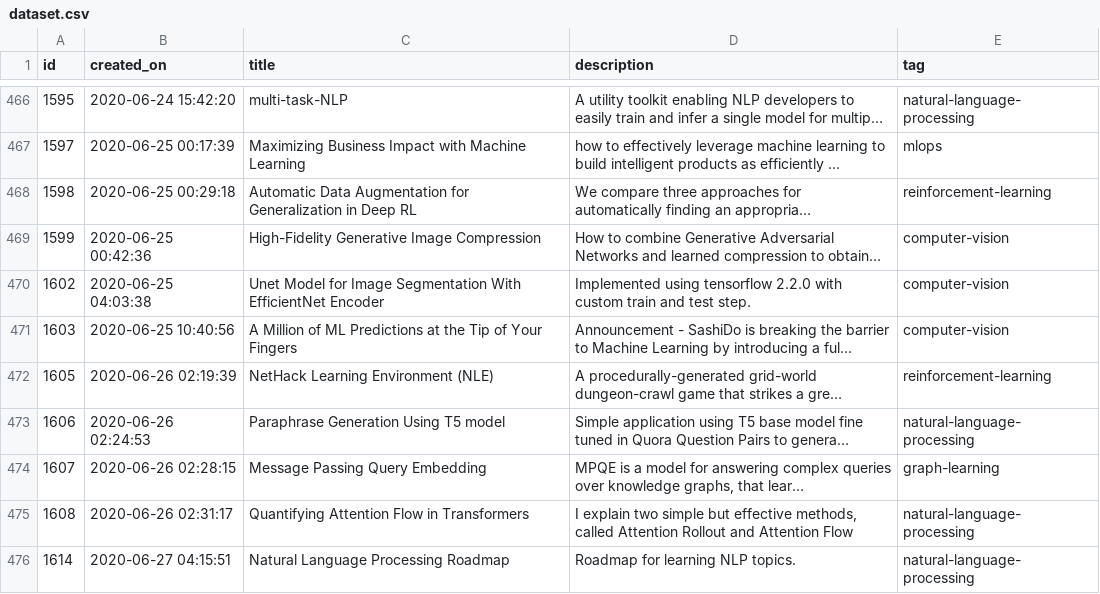
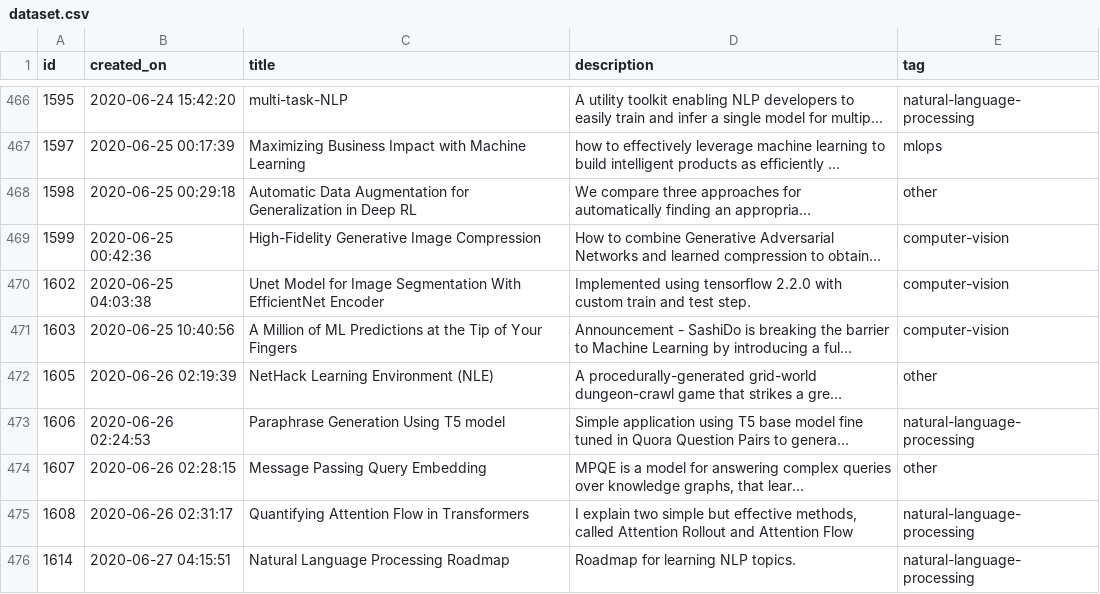
Before and after one commit to GokuMohandas/Made-With-ML, a CSV file: datasets/dataset.csv, drawn as a sheet; only a part is shown, gaps mark what is left out; long unchanged cells end in …; the diff covers the shown part only; the diff names each change by its address in the sheet, - before the commit and + after, or states it on an @@ line.

Commit message:
added other class to datasets

```diff
--- a/datasets/dataset.csv
+++ b/datasets/dataset.csv
-E468 (tag): reinforcement-learning
+E468 (tag): other
-E472 (tag): reinforcement-learning
+E472 (tag): other
-E474 (tag): graph-learning
+E474 (tag): other
```
Also changed, not shown: 103 edited cells elsewhere in this file, datasets/holdout.csv.
